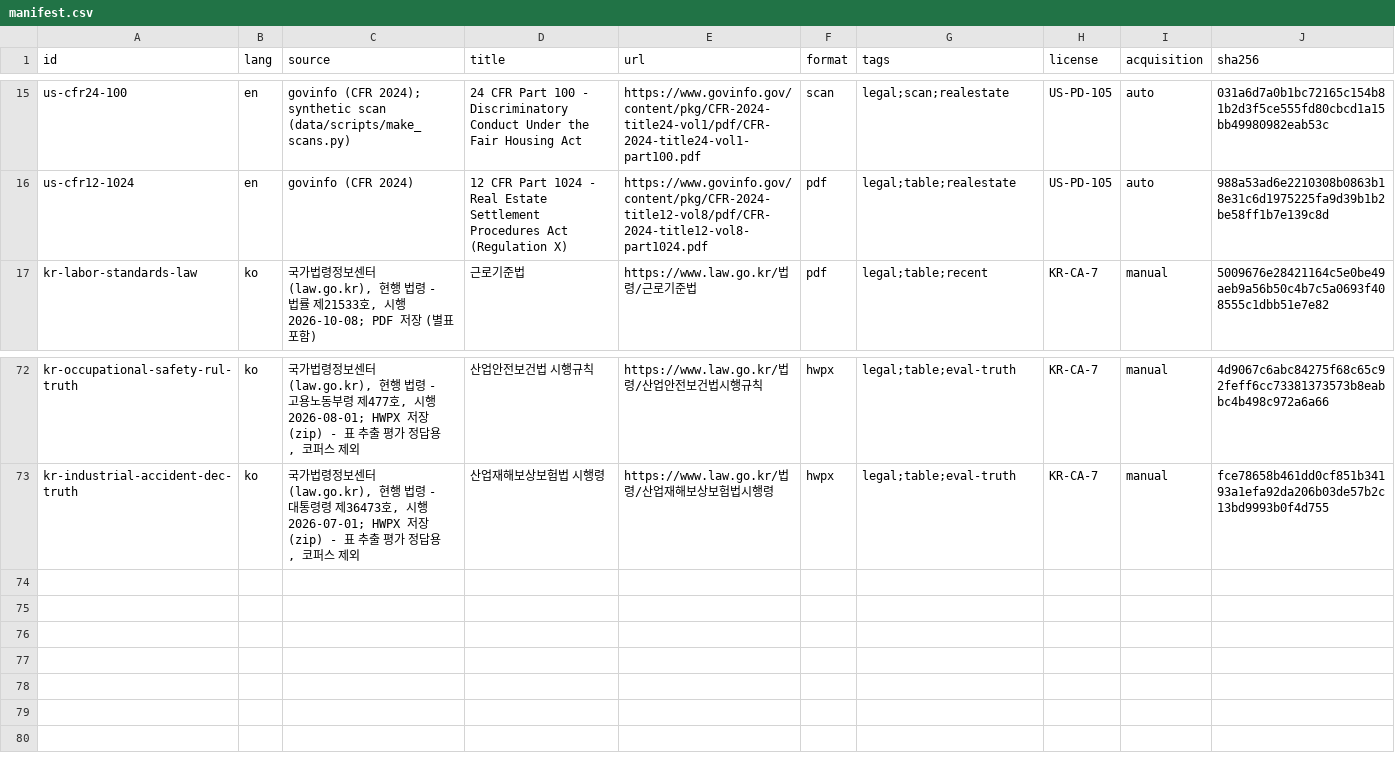
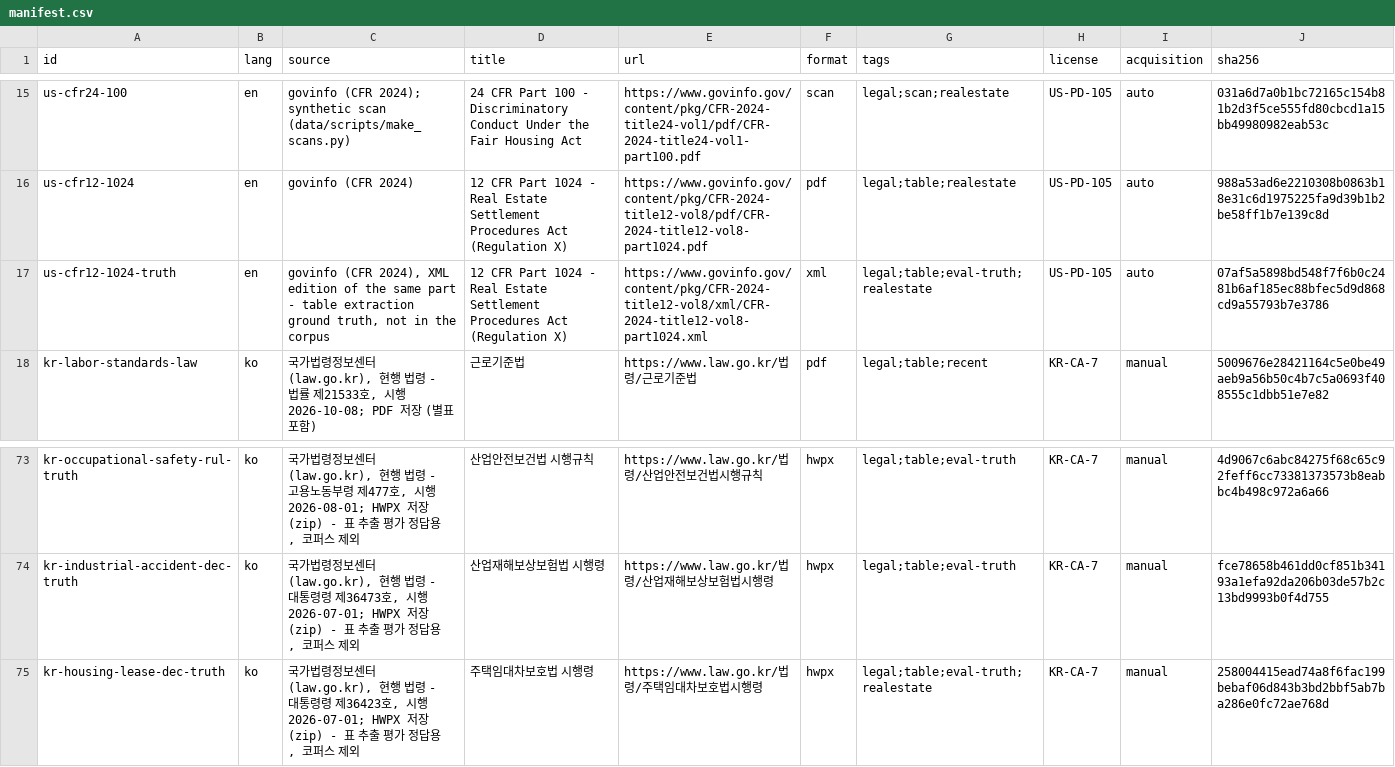
Before and after one commit to yosangjeong/sd-rag, a CSV file: data/manifest.csv, drawn as a sheet; only a part is shown, gaps mark what is left out; the diff names each change by its address in the sheet, - before the commit and + after, or states it on an @@ line.

```diff
--- a/data/manifest.csv
+++ b/data/manifest.csv
+row 17: us-cfr12-1024-truth | en | govinfo (CFR 2024), XML edition of the same part - table extraction ground truth, not in the corpus | 12 CFR Part 1024 - Real Estate Settlement Procedures Act (Regulation X) | https://www.govinfo.gov/content/pkg/CFR-2024-title12-vol8/xml/CFR-2024-title12-vol8-part1024.xml | xml | legal;table;eval-truth;realestate | US-PD-105 | auto | 07af5a5898bd548f7f6b0c2481b6af185ec88bfec5d9d868cd9a55793b7e3786
+row 75: kr-housing-lease-dec-truth | ko | 국가법령정보센터 (law.go.kr), 현행 법령 - 대통령령 제36423호, 시행 2026-07-01; HWPX 저장 (zip) - 표 추출 평가 정답용, 코퍼스 제외 | 주택임대차보호법 시행령 | https://www.law.go.kr/법령/주택임대차보호법시행령 | hwpx | legal;table;eval-truth;realestate | KR-CA-7 | manual | 258004415ead74a8f6fac199bebaf06d843b3bd2bbf5ab7ba286e0fc72ae768d
```
Also changed, not shown: 37 other files.
